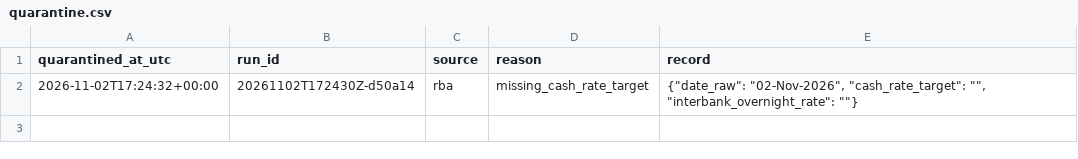
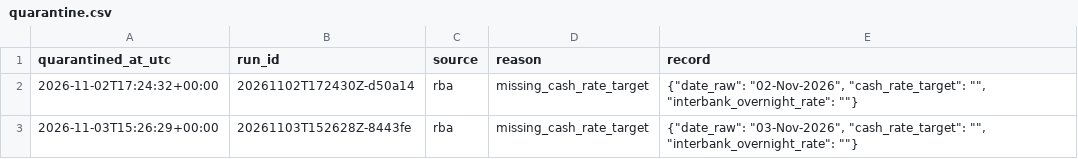
Before and after one commit to Jenniferrr3/rba-asx200-pipeline, a CSV file: data/quality/quarantine.csv, drawn as a sheet.

```diff
--- a/data/quality/quarantine.csv
+++ b/data/quality/quarantine.csv
@@ -2 +2,2 @@ quarantined_at_utc,run_id,source,reason,record
 2026-11-02T17:24:32+00:00,20261102T172430Z-d50a14,rba,missing_cash_rate_target,"{""date_raw"": ""02-Nov-2026"", ""cash_rate_target"": """", ""interbank_overnight_rate"": """"}"
+2026-11-03T15:26:29+00:00,20261103T152628Z-8443fe,rba,missing_cash_rate_target,"{""date_raw"": ""03-Nov-2026"", ""cash_rate_target"": """", ""interbank_overnight_rate"": """"}"
```
Also changed, not shown: data/curated/asx200_calendar.csv, data/curated/asx200_daily.csv, 8 other files.
